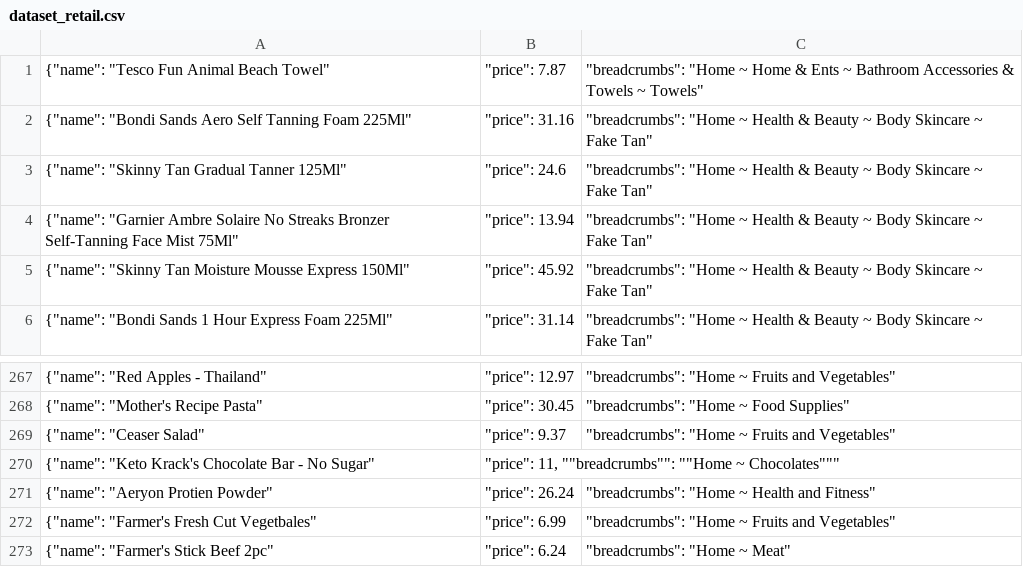
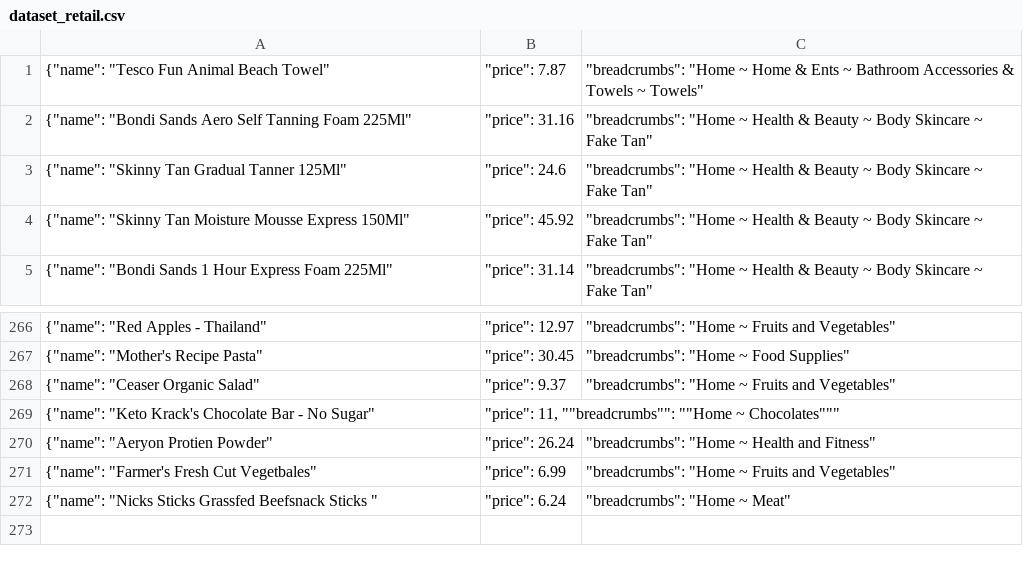
Before and after one commit to shreyajain15/DaisyHackathon2023, a CSV file: dataset_retail.csv, drawn as a sheet; only a part is shown, gaps mark what is left out.

```diff
--- a/dataset_retail.csv
+++ b/dataset_retail.csv
@@ -3,3 +3,2 @@
 "{""name"": ""Skinny Tan Gradual Tanner 125Ml"""," ""price"": 24.6"," ""breadcrumbs"": ""Home ~ Health & Beauty ~ Body Skincare ~ Fake Tan"""
-"{""name"": ""Garnier Ambre Solaire No Streaks Bronzer Self-Tanning Face Mist 75Ml"""," ""price"": 13.94"," ""breadcrumbs"": ""Home ~ Health & Beauty ~ Body Skincare ~ Fake Tan"""
 "{""name"": ""Skinny Tan Moisture Mousse Express 150Ml"""," ""price"": 45.92"," ""breadcrumbs"": ""Home ~ Health & Beauty ~ Body Skincare ~ Fake Tan"""
@@ -268,3 +267,3 @@
 "{""name"": ""Mother's Recipe Pasta"""," ""price"": 30.45"," ""breadcrumbs"": ""Home ~ Food Supplies"""
-"{""name"": ""Ceaser Salad"""," ""price"": 9.37"," ""breadcrumbs"": ""Home ~ Fruits and Vegetables"""
+"{""name"": ""Ceaser Organic Salad"""," ""price"": 9.37"," ""breadcrumbs"": ""Home ~ Fruits and Vegetables"""
 "{""name"": ""Keto Krack's Chocolate Bar - No Sugar"""," ""price"": 11," ""breadcrumbs"": ""Home ~ Chocolates"""
@@ -272,2 +271,2 @@
 "{""name"": ""Farmer's Fresh Cut Vegetbales"""," ""price"": 6.99"," ""breadcrumbs"": ""Home ~ Fruits and Vegetables"""
-"{""name"": ""Farmer's Stick Beef 2pc"""," ""price"": 6.24"," ""breadcrumbs"": ""Home ~ Meat"""
+"{""name"": ""Nicks Sticks Grassfed Beefsnack Sticks """," ""price"": 6.24"," ""breadcrumbs"": ""Home ~ Meat"""
```
Also changed, not shown: 8 other files.
